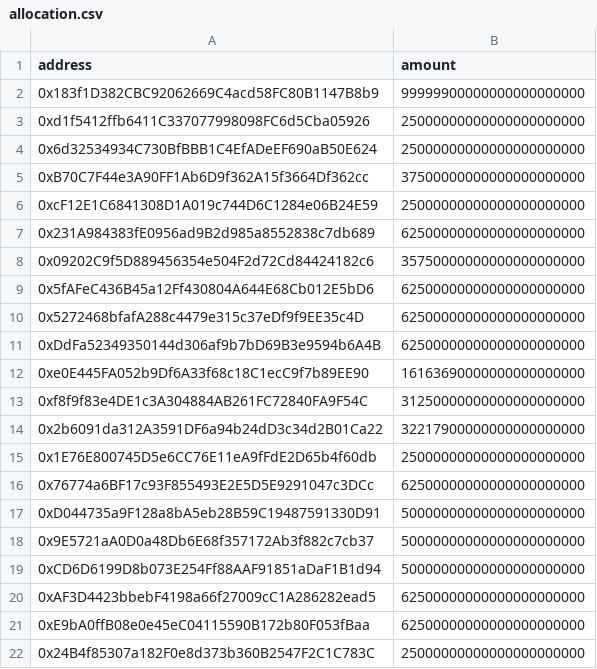
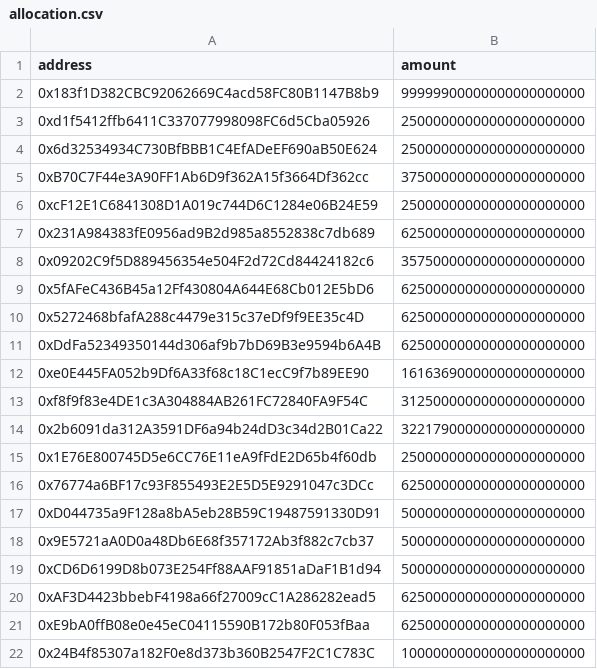
Before and after one commit to omni-inc/OMN-token, a CSV file: allocation.csv, drawn as a sheet.

Commit message:
ADD: run script for AddAllocation

```diff
--- a/allocation.csv
+++ b/allocation.csv
@@ -21,2 +21,2 @@ address,amount
 0xE9bA0ffB08e0e45eC04115590B172b80F053fBaa,	62500000000000000000000
-0x24B4f85307a182F0e8d373b360B2547F2C1C783C,	25000000000000000000000
+0x24B4f85307a182F0e8d373b360B2547F2C1C783C,	10000000000000000000000
```
Also changed, not shown: 4 other files.
